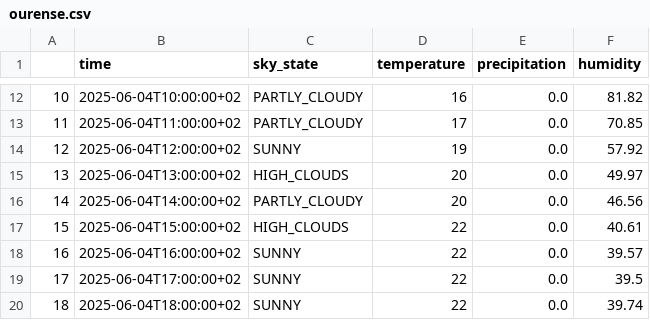
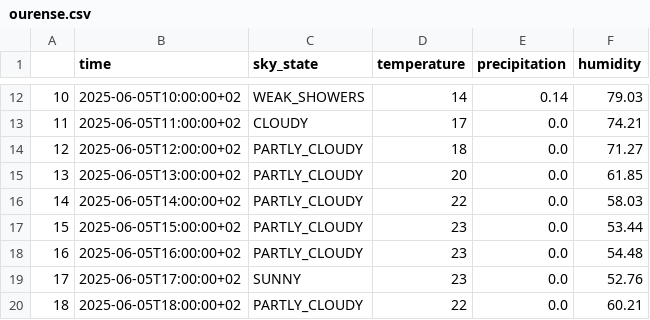
Before and after one commit to Freuq/galicia_weather, a CSV file: data/processed/forecast/ourense.csv, drawn as a sheet; only a part is shown, gaps mark what is left out; the diff covers the shown part only.

```diff
--- a/data/processed/forecast/ourense.csv
+++ b/data/processed/forecast/ourense.csv
@@ -12,9 +12,9 @@
-10,2025-06-04T10:00:00+02,PARTLY_CLOUDY,16,0.0,81.82
-11,2025-06-04T11:00:00+02,PARTLY_CLOUDY,17,0.0,70.85
-12,2025-06-04T12:00:00+02,SUNNY,19,0.0,57.92
-13,2025-06-04T13:00:00+02,HIGH_CLOUDS,20,0.0,49.97
-14,2025-06-04T14:00:00+02,PARTLY_CLOUDY,20,0.0,46.56
-15,2025-06-04T15:00:00+02,HIGH_CLOUDS,22,0.0,40.61
-16,2025-06-04T16:00:00+02,SUNNY,22,0.0,39.57
-17,2025-06-04T17:00:00+02,SUNNY,22,0.0,39.5
-18,2025-06-04T18:00:00+02,SUNNY,22,0.0,39.74
+10,2025-06-05T10:00:00+02,WEAK_SHOWERS,14,0.14,79.03
+11,2025-06-05T11:00:00+02,CLOUDY,17,0.0,74.21
+12,2025-06-05T12:00:00+02,PARTLY_CLOUDY,18,0.0,71.27
+13,2025-06-05T13:00:00+02,PARTLY_CLOUDY,20,0.0,61.85
+14,2025-06-05T14:00:00+02,PARTLY_CLOUDY,22,0.0,58.03
+15,2025-06-05T15:00:00+02,PARTLY_CLOUDY,23,0.0,53.44
+16,2025-06-05T16:00:00+02,PARTLY_CLOUDY,23,0.0,54.48
+17,2025-06-05T17:00:00+02,SUNNY,23,0.0,52.76
+18,2025-06-05T18:00:00+02,PARTLY_CLOUDY,22,0.0,60.21
```
Also changed, not shown: 52 edited cells elsewhere in this file, data/processed/forecast/coruna.csv, data/processed/forecast/lugo.csv, 12 other files.
